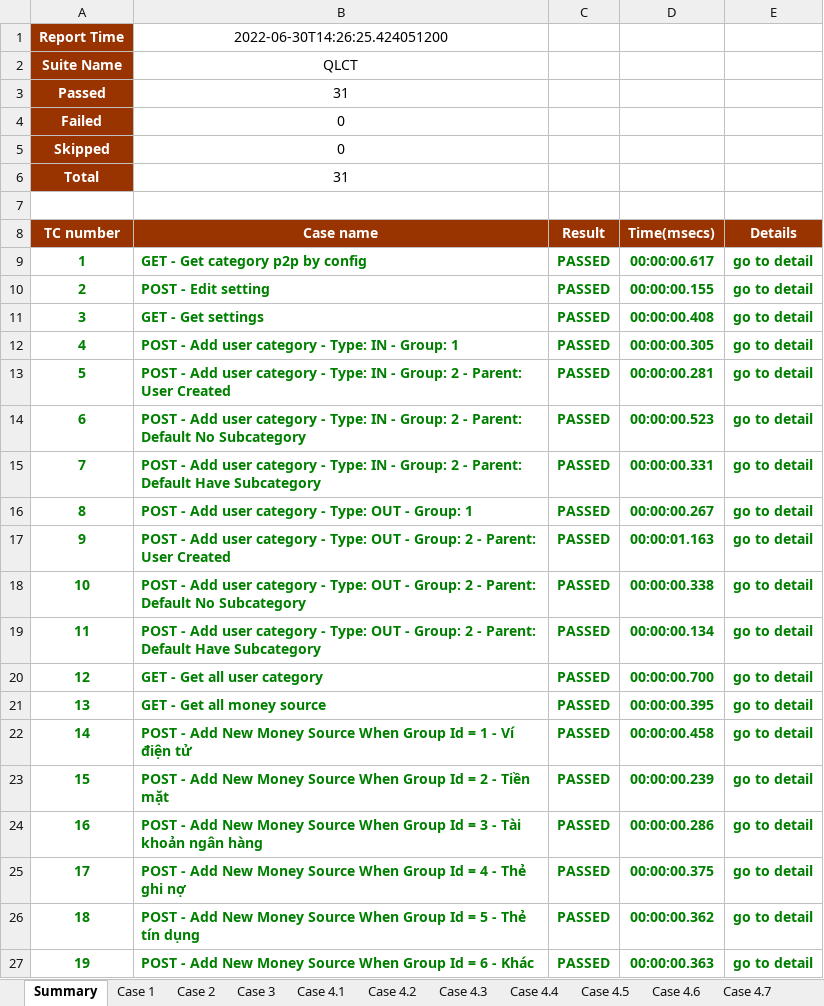
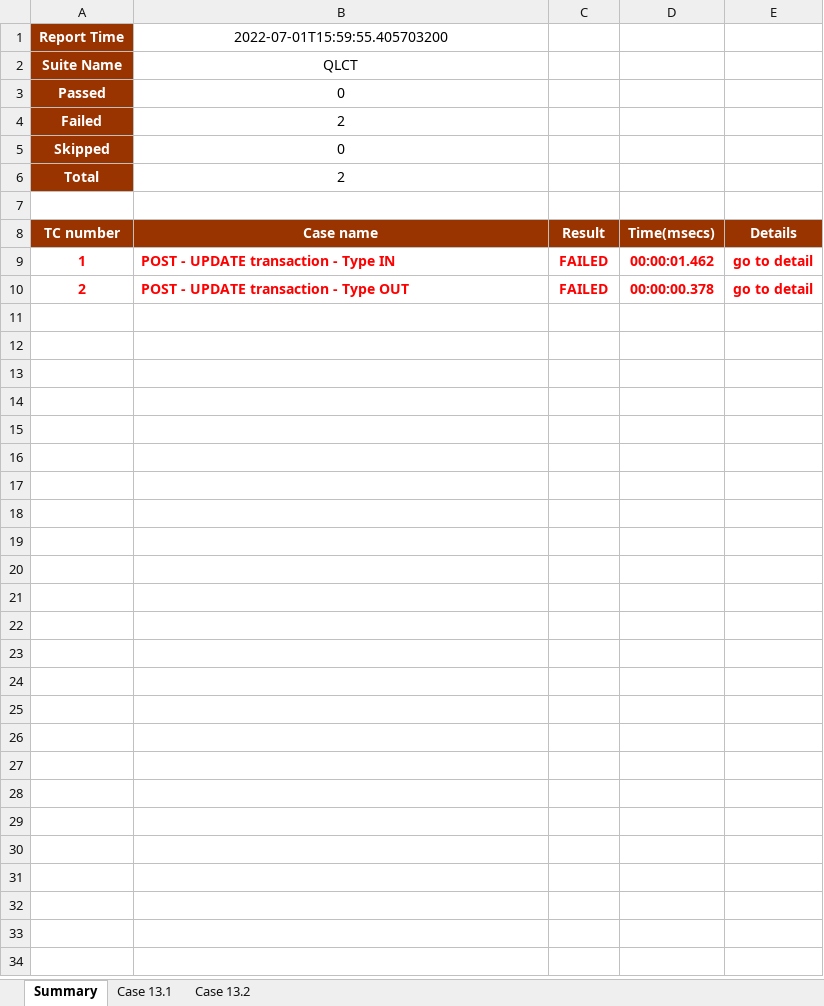
Before and after one commit to dfgdfgertt/AppiumDemoMService, an Excel workbook: test-output/QLCT_Regression_Test.xlsx, sheet Summary, drawn as a sheet; only a part is shown; values as stored, in another font and other column widths than the file's, no borders; the diff covers the shown part only; the diff names each change by its address in the sheet, - before the commit and + after, or states it on an @@ line.

```diff
--- a/test-output/QLCT_Regression_Test.xlsx (sheet Summary)
+++ b/test-output/QLCT_Regression_Test.xlsx (sheet Summary)
-sheet tab: Case 1
+sheet tab: Case 13.1
-sheet tab: Case 2
+sheet tab: Case 13.2
-sheet tab: Case 3
-sheet tab: Case 4.1
-sheet tab: Case 4.2
-sheet tab: Case 4.3
-sheet tab: Case 4.4
-sheet tab: Case 4.5
-sheet tab: Case 4.6
-sheet tab: Case 4.7
-B1 (Case name): 2022-06-30T14:26:25.424051200
+B1 (Case name): 2022-07-01T15:59:55.405703200
-B3 (Case name): 31
+B3 (Case name): 0
-B4 (Case name): 0
+B4 (Case name): 2
-B6 (Case name): 31
+B6 (Case name): 2
-A9:E10 text colour: #008000
+A9:E10 text colour: #FF0000
-B9 (Case name): GET - Get category p2p by config
+B9 (Case name): POST - UPDATE transaction - Type IN
-C9:C10 (Result): PASSED
+C9:C10 (Result): FAILED
-D9 (Time(msecs)): 00:00:00.617
+D9 (Time(msecs)): 00:00:01.462
-B10 (Case name): POST - Edit setting
+B10 (Case name): POST - UPDATE transaction - Type OUT
-D10 (Time(msecs)): 00:00:00.155
+D10 (Time(msecs)): 00:00:00.378
-row 11: 3 | GET - Get settings | PASSED | 00:00:00.408 | go to detail
-row 12: 4 | POST - Add user category - Type: IN - Group: 1 | PASSED | 00:00:00.305 | go to detail
-row 13: 5 | POST - Add user category - Type: IN - Group: 2 - Parent: User Created | PASSED | 00:00:00.281 | go to detail
-row 14: 6 | POST - Add user category - Type: IN - Group: 2 - Parent: Default No Subcategory | PASSED | 00:00:00.523 | go to detail
-row 15: 7 | POST - Add user category - Type: IN - Group: 2 - Parent: Default Have Subcategory | PASSED | 00:00:00.331 | go to detail
-row 16: 8 | POST - Add user category - Type: OUT - Group: 1 | PASSED | 00:00:00.267 | go to detail
-row 17: 9 | POST - Add user category - Type: OUT - Group: 2 - Parent: User Created | PASSED | 00:00:01.163 | go to detail
-row 18: 10 | POST - Add user category - Type: OUT - Group: 2 - Parent: Default No Subcategory | PASSED | 00:00:00.338 | go to detail
-row 19: 11 | POST - Add user category - Type: OUT - Group: 2 - Parent: Default Have Subcategory | PASSED | 00:00:00.134 | go to detail
-row 20: 12 | GET - Get all user category | PASSED | 00:00:00.700 | go to detail
-row 21: 13 | GET - Get all money source | PASSED | 00:00:00.395 | go to detail
-row 22: 14 | POST - Add New Money Source When Group Id = 1 - Ví điện tử | PASSED | 00:00:00.458 | go to detail
-row 23: 15 | POST - Add New Money Source When Group Id = 2 - Tiền mặt | PASSED | 00:00:00.239 | go to detail
-row 24: 16 | POST - Add New Money Source When Group Id = 3 - Tài khoản ngân hàng | PASSED | 00:00:00.286 | go to detail
-row 25: 17 | POST - Add New Money Source When Group Id = 4 - Thẻ ghi nợ | PASSED | 00:00:00.375 | go to detail
-row 26: 18 | POST - Add New Money Source When Group Id = 5 - Thẻ tín dụng | PASSED | 00:00:00.362 | go to detail
-row 27: 19 | POST - Add New Money Source When Group Id = 6 - Khác | PASSED | 00:00:00.363 | go to detail
```
Also changed, not shown: 12 removed rows elsewhere in this sheet, sheet Case 13.1, sheet Case 13.2, other sheet tabs, charts or pictures, 13 other files.
